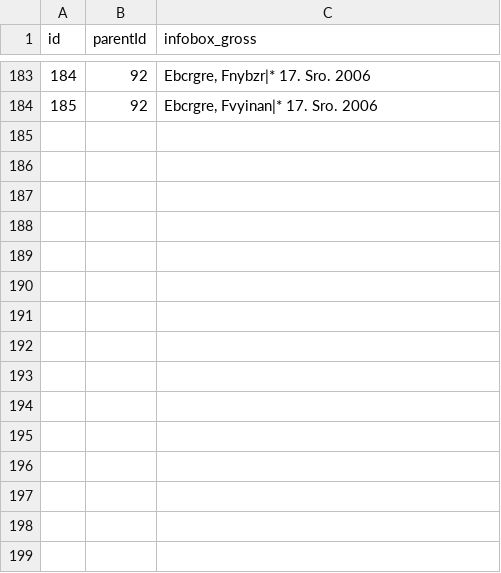
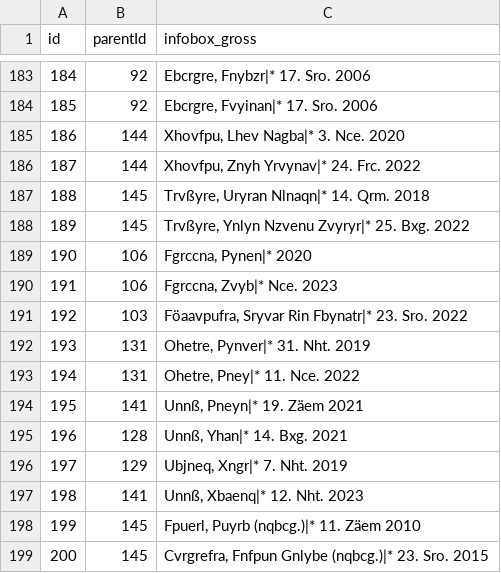
Before and after one commit to t-karcher/Stammbaum, a CSV file: daten20230911.csv, drawn as a sheet; only a part is shown, gaps mark what is left out.

Commit message:
Add files via upload

```diff
--- a/daten20230911.csv
+++ b/daten20230911.csv
@@ -184 +184,16 @@ id,parentId,infobox_gross
 185,92,"Ebcrgre, Fvyinan|* 17. Sro. 2006"
+186,144,"Xhovfpu, Lhev Nagba|* 3. Nce. 2020"
+187,144,"Xhovfpu, Znyh Yrvynav|* 24. Frc. 2022"
+188,145,"Trvßyre, Uryran Nlnaqn|* 14. Qrm. 2018"
+189,145,"Trvßyre, Ynlyn Nzvenu Zvyryr|* 25. Bxg. 2022"
+190,106,"Fgrccna, Pynen|* 2020"
+191,106,"Fgrccna, Zvyb|* Nce. 2023"
+192,103,"Föaavpufra, Sryvar Rin Fbynatr|* 23. Sro. 2022"
+193,131,"Ohetre, Pynver|* 31. Nht. 2019"
+194,131,"Ohetre, Pney|* 11. Nce. 2022"
+195,141,"Unnß, Pneyn|* 19. Zäem 2021"
+196,128,"Unnß, Yhan|* 14. Bxg. 2021"
+197,129,"Ubjneq, Xngr|* 7. Nht. 2019"
+198,141,"Unnß, Xbaenq|* 12. Nht. 2023"
+199,145,"Fpuerl, Puyrb (nqbcg.)|* 11. Zäem 2010"
+200,145,"Cvrgrefra, Fnfpun Gnlybe (nqbcg.)|* 23. Sro. 2015"
```
